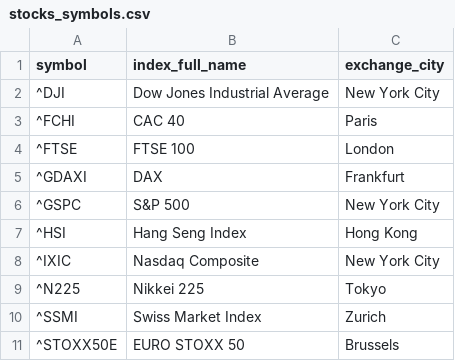
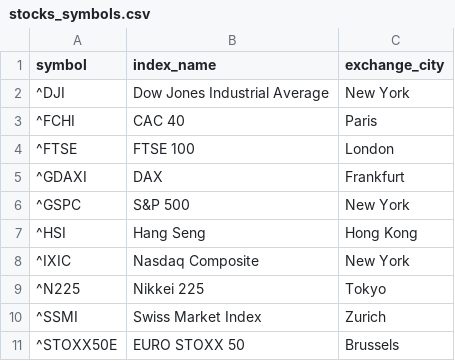
Before and after one commit to bautt/splunk4champions2, a CSV file: src/package/lookups/stocks_symbols.csv, drawn as a sheet.

```diff
--- a/src/package/lookups/stocks_symbols.csv
+++ b/src/package/lookups/stocks_symbols.csv
@@ -1,3 +1,3 @@
-symbol,index_full_name,exchange_city
-^DJI,Dow Jones Industrial Average,New York City
+symbol,index_name,exchange_city
+^DJI,Dow Jones Industrial Average,New York
 ^FCHI,CAC 40,Paris
@@ -5,5 +5,5 @@ symbol,index_full_name,exchange_city
 ^GDAXI,DAX,Frankfurt
-^GSPC,S&P 500,New York City
-^HSI,Hang Seng Index,Hong Kong
-^IXIC,Nasdaq Composite,New York City
+^GSPC,S&P 500,New York
+^HSI,Hang Seng,Hong Kong
+^IXIC,Nasdaq Composite,New York
 ^N225,Nikkei 225,Tokyo
```
Also changed, not shown: 8 other files.
